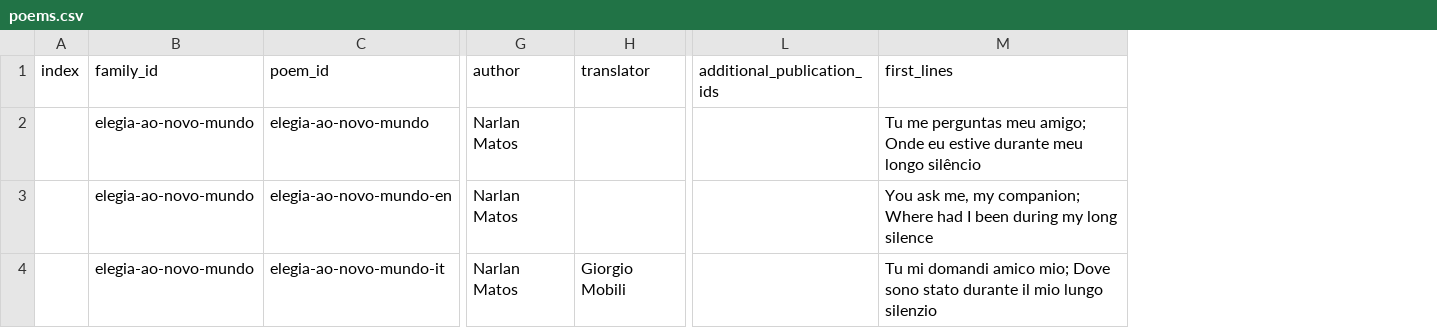
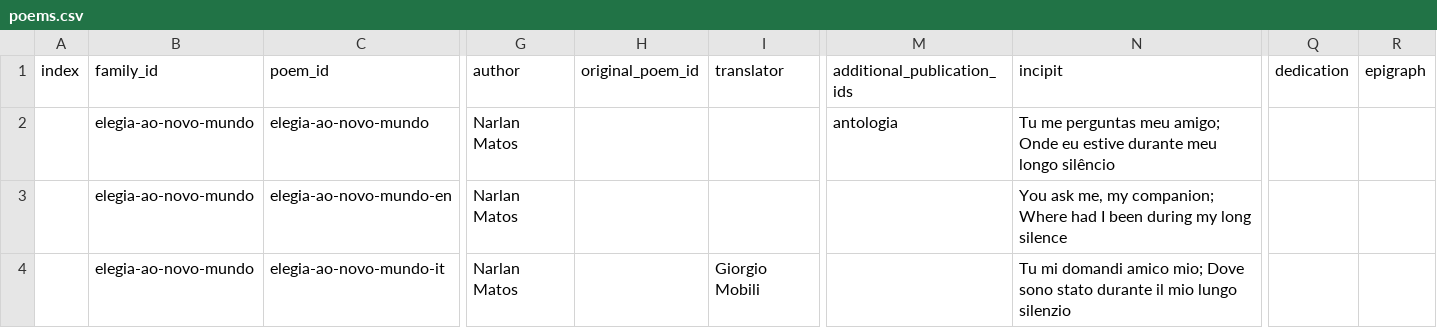
Before and after one commit to narlanmatos/narlanmatos.github.io, a CSV file: _data/poems.csv, drawn as a sheet; only a part is shown, gaps mark what is left out; addresses are those after the commit; the diff names each change by its address in the sheet, - before the commit and + after, or states it on an @@ line.

```diff
--- a/_data/poems.csv
+++ b/_data/poems.csv
+column H (original_poem_id), empty
+column Q (dedication), empty
+column R (epigraph), empty
-N1: first_lines
+N1: incipit
-M2 (additional_publication_ids): (empty)
+M2 (additional_publication_ids): antologia
```
Also changed, not shown: _data/publications.csv.
